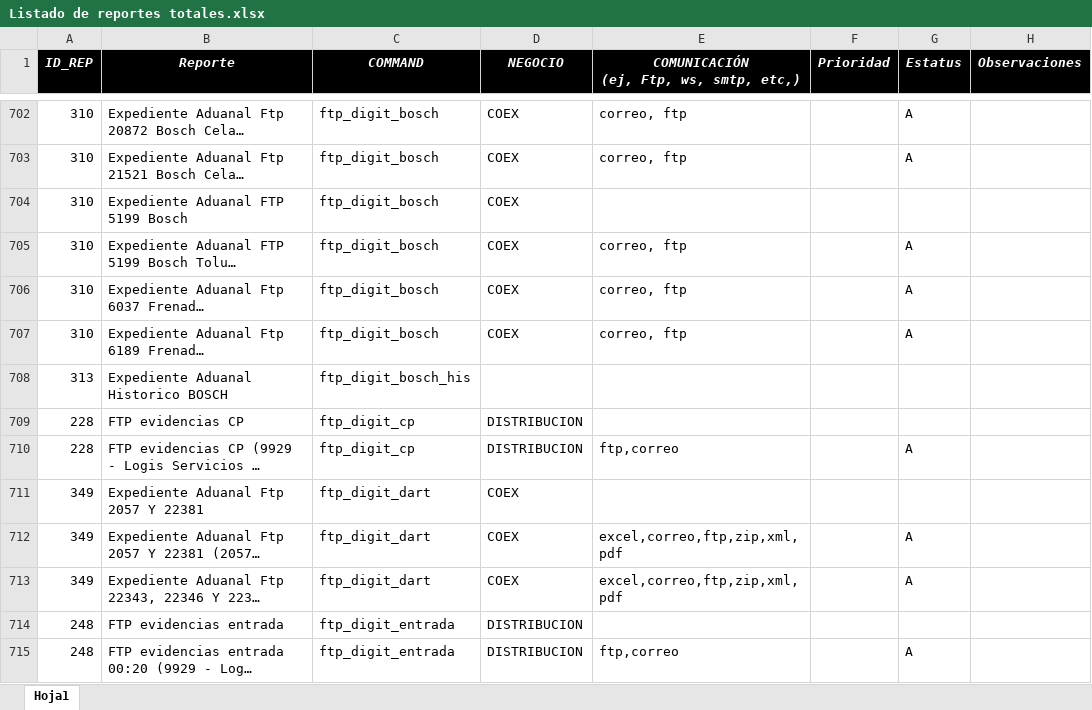
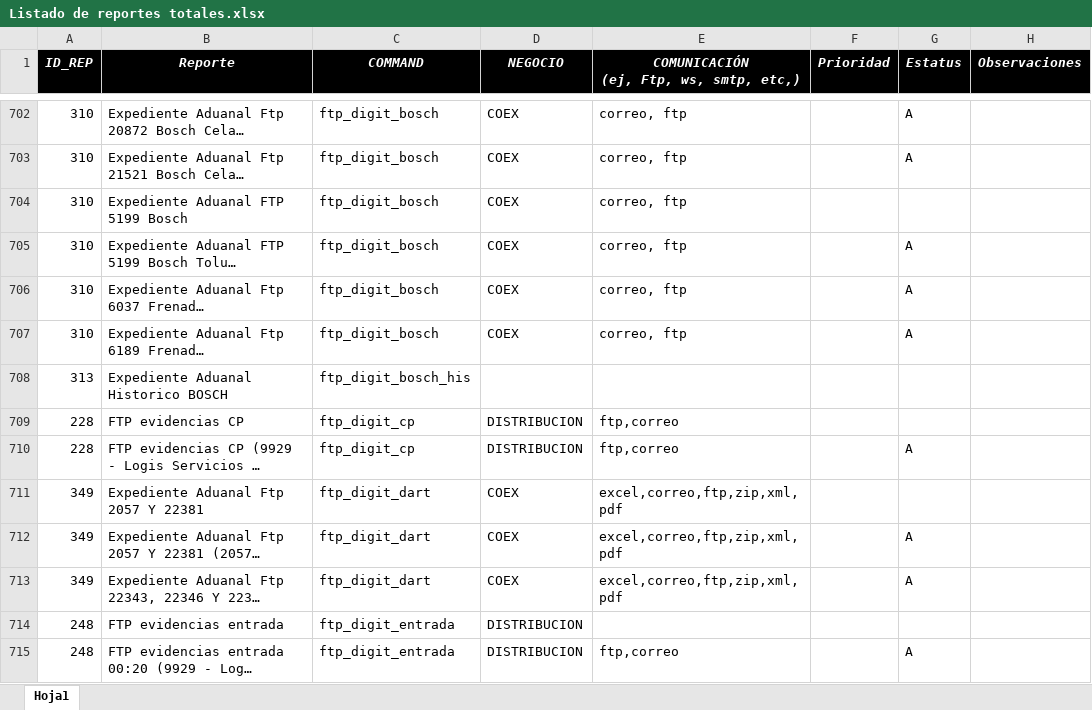
Before and after one commit to EnrikeMendez/migracion_spooler, an Excel workbook: 00-Documentacion/Listado de reportes totales.xlsx, sheet Hoja1, drawn as a sheet; only a part is shown, gaps mark what is left out; long unchanged cells end in …; values as stored, in another font and other column widths than the file's, no borders; the diff covers the shown part only; the diff names each change by its address in the sheet, - before the commit and + after, or states it on an @@ line.

```diff
--- a/00-Documentacion/Listado de reportes totales.xlsx (sheet Hoja1)
+++ b/00-Documentacion/Listado de reportes totales.xlsx (sheet Hoja1)
-E704: (empty)
+E704: correo, ftp
-E709: (empty)
+E709: ftp,correo
-E711: (empty)
+E711: excel,correo,ftp,zip,xml, pdf
```
Also changed, not shown: 100 edited cells elsewhere in this sheet, 8 other files.
